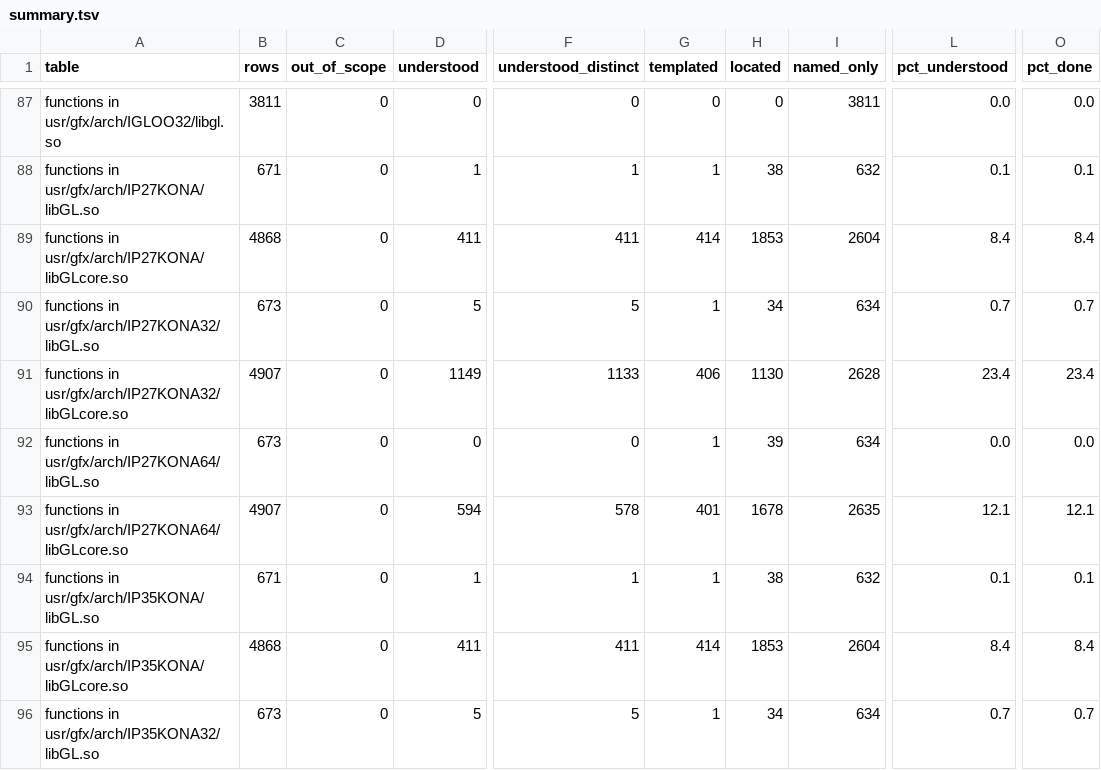
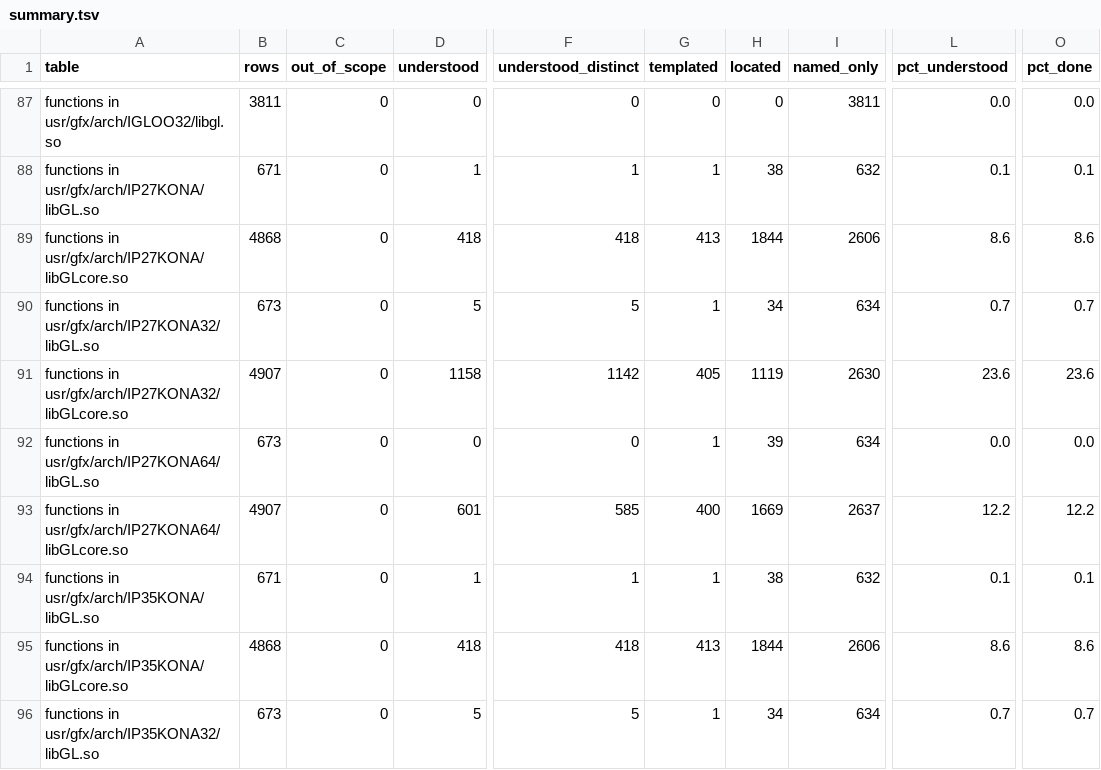
Before and after one commit to jamesbraid/kona, a TSV file: docs/inventory/summary.tsv, drawn as a sheet; only a part is shown, gaps mark what is left out; the diff covers the shown part only; the diff names each change by its address in the sheet, - before the commit and + after, or states it on an @@ line.

Commit message:
docs: confirm an unpublished source file sample-implementation entries against the public body

```diff
--- a/docs/inventory/summary.tsv
+++ b/docs/inventory/summary.tsv
-D89 (understood): 411
+D89 (understood): 418
-F89 (understood_distinct): 411
+F89 (understood_distinct): 418
-G89 (templated): 414
+G89 (templated): 413
-H89 (located): 1853
+H89 (located): 1844
-I89 (named_only): 2604
+I89 (named_only): 2606
-L89 (pct_understood): 8.4
+L89 (pct_understood): 8.6
-O89 (pct_done): 8.4
+O89 (pct_done): 8.6
-D91 (understood): 1149
+D91 (understood): 1158
-F91 (understood_distinct): 1133
+F91 (understood_distinct): 1142
-G91 (templated): 406
+G91 (templated): 405
-H91 (located): 1130
+H91 (located): 1119
-I91 (named_only): 2628
+I91 (named_only): 2630
-L91 (pct_understood): 23.4
+L91 (pct_understood): 23.6
-O91 (pct_done): 23.4
+O91 (pct_done): 23.6
-D93 (understood): 594
+D93 (understood): 601
-F93 (understood_distinct): 578
+F93 (understood_distinct): 585
-G93 (templated): 401
+G93 (templated): 400
-H93 (located): 1678
+H93 (located): 1669
-I93 (named_only): 2635
+I93 (named_only): 2637
-L93 (pct_understood): 12.1
+L93 (pct_understood): 12.2
-O93 (pct_done): 12.1
+O93 (pct_done): 12.2
-D95 (understood): 411
+D95 (understood): 418
-F95 (understood_distinct): 411
+F95 (understood_distinct): 418
-G95 (templated): 414
+G95 (templated): 413
-H95 (located): 1853
+H95 (located): 1844
-I95 (named_only): 2604
+I95 (named_only): 2606
-L95 (pct_understood): 8.4
+L95 (pct_understood): 8.6
-O95 (pct_done): 8.4
+O95 (pct_done): 8.6
```
Also changed, not shown: 27 edited cells elsewhere in this file, 3 other files.
